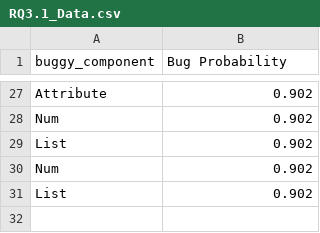
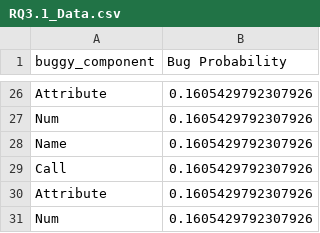
Before and after one commit to QBugs/qbugs-exploratory-study-data, a CSV file: buggy-code/data/RQ3.1_Data.csv, drawn as a sheet; only a part is shown, gaps mark what is left out; removed rows and columns are numbered as before the commit, all else as after; the diff covers the shown part only; the diff names each change by its address in the sheet, - before the commit and + after, or states it on an @@ line.

Commit message:
Added script to collect data for RQ5

```diff
--- a/buggy-code/data/RQ3.1_Data.csv
+++ b/buggy-code/data/RQ3.1_Data.csv
-B26:B27 (Bug Probability): 0.902
+B26:B27 (Bug Probability): 0.1605429792307926
-row 29: List | 0.902
+row 28: Name | 0.1605429792307926
+row 29: Call | 0.1605429792307926
+row 30: Attribute | 0.1605429792307926
-B31 (Bug Probability): 0.902
+B31 (Bug Probability): 0.1605429792307926
-row 31: List | 0.902
```
Also changed, not shown: 12 added rows, 13 removed rows and 12 edited cells elsewhere in this file, 2 other files.
